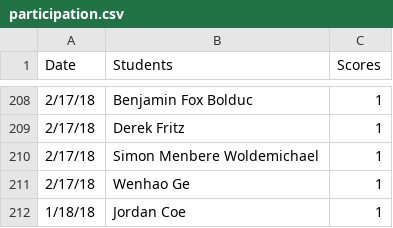
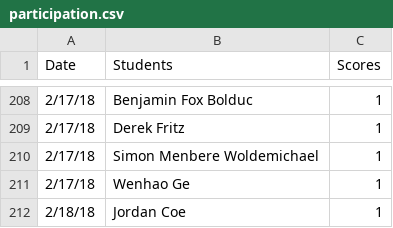
Before and after one commit to iDataVisualizationLab/5331Virtual-Reality, a CSV file: grade/data/participation.csv, drawn as a sheet; only a part is shown, gaps mark what is left out.

Commit message:
update student report gradings

```diff
--- a/grade/data/participation.csv
+++ b/grade/data/participation.csv
@@ -211,2 +211,2 @@ Date,Students,Scores
 2/17/18,Wenhao Ge,1
-1/18/18,Jordan Coe,1
+2/18/18,Jordan Coe,1
```
